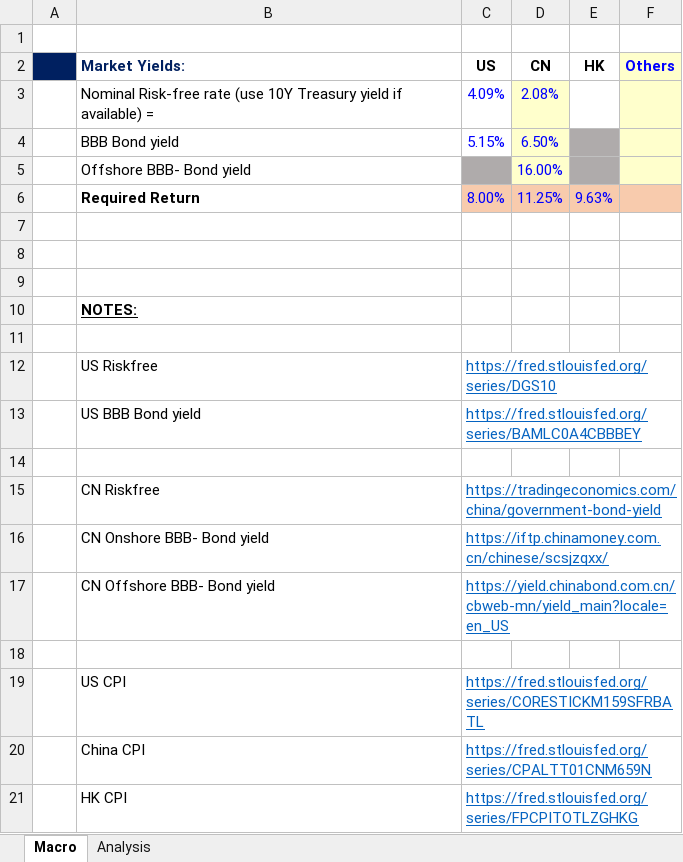
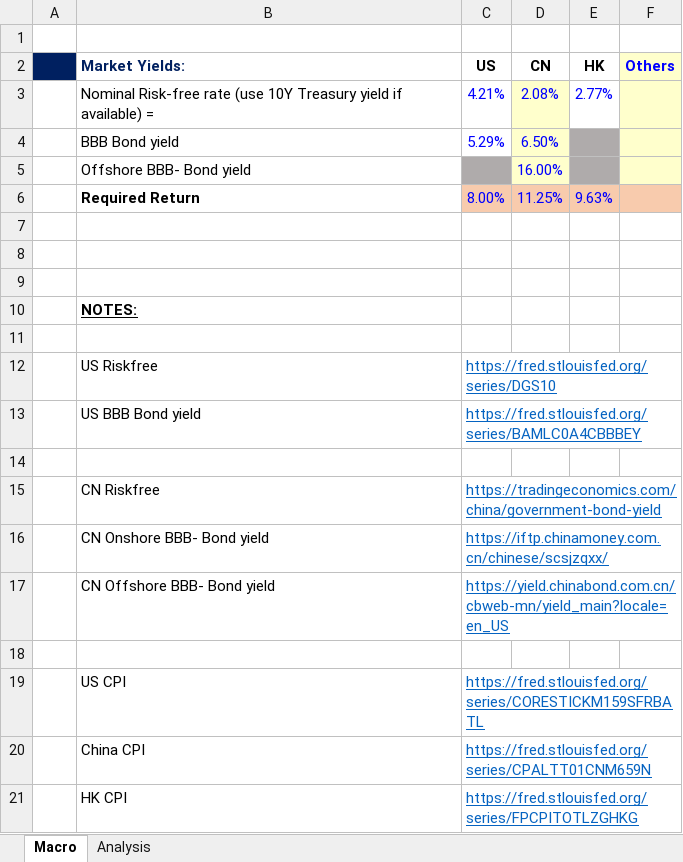
Before and after one commit to JerryChenz/Invest_Proc_Alpha, an Excel workbook: financial_models/Macro_Monitor.xlsx, sheet Macro, drawn as a sheet; values as stored, in another font and other column widths than the file's, no borders; the diff names each change by its address in the sheet, - before the commit and + after, or states it on an @@ line.

```diff
--- a/financial_models/Macro_Monitor.xlsx (sheet Macro)
+++ b/financial_models/Macro_Monitor.xlsx (sheet Macro)
-C3 (US): 4.09%
+C3 (US): 4.21%
-E3 (HK): (empty)
+E3 (HK): 2.77%
-C4 (US): 5.15%
+C4 (US): 5.29%
```
Also changed, not shown: financial_models/opportunities/1475.HK_Stock_Valuation.xlsx, financial_models/opportunities/1910.HK_Stock_Valuation.xlsx, 6 other files.
